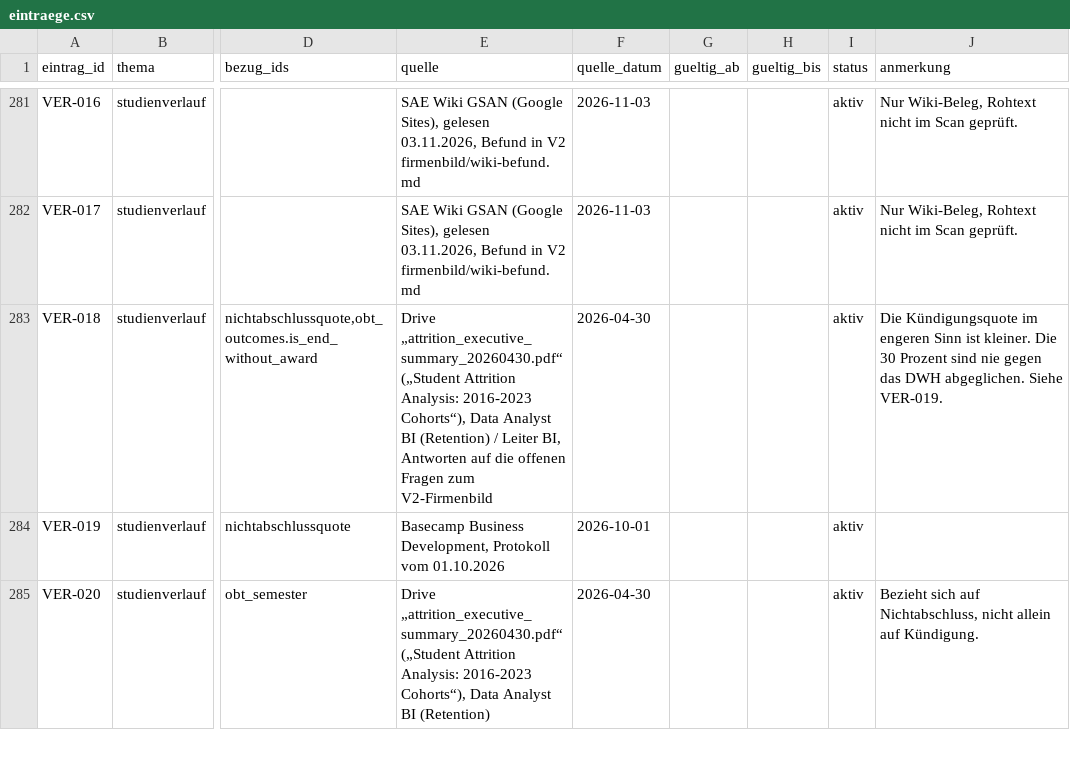
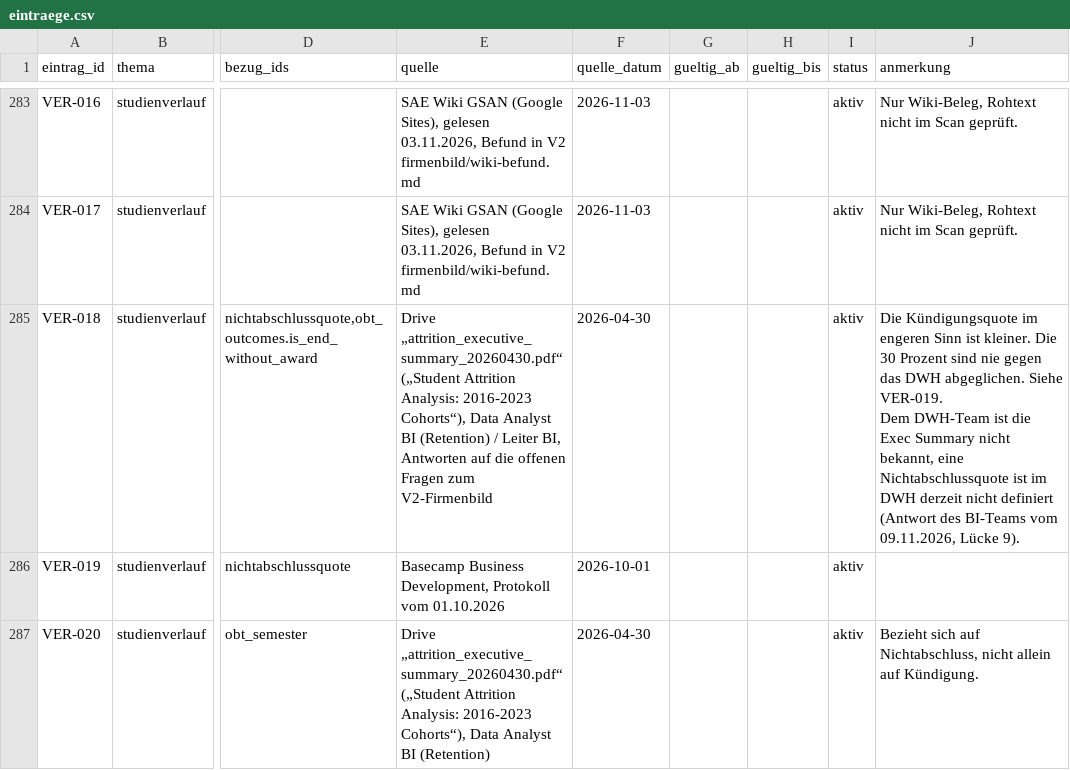
Before and after one commit to grigoryfeil/dwh-frontend-v3, a CSV file: wissen/eintraege.csv, drawn as a sheet; only a part is shown, gaps mark what is left out; addresses are those after the commit; ↵ is a line break in a cell; the diff covers the shown part only; the diff names each change by its address in the sheet, - before the commit and + after, or states it on an @@ line.

```diff
--- a/wissen/eintraege.csv
+++ b/wissen/eintraege.csv
-J285 (anmerkung): …Siehe VER-019.
+J285 (anmerkung): …Siehe VER-019. ↵ Dem DWH-Team ist die Exec Summary nicht bekannt, eine Nichtabschlussquote ist im DWH derzeit nicht definiert (Antwort des BI-Teams vom 09.11.2026, Lücke 9).
```
Also changed, not shown: 4 added rows and 4 edited cells elsewhere in this file, katalog/felder.csv, katalog/objekte.csv, 2 other files.
